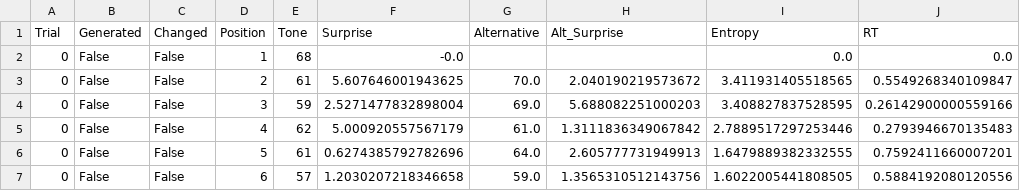
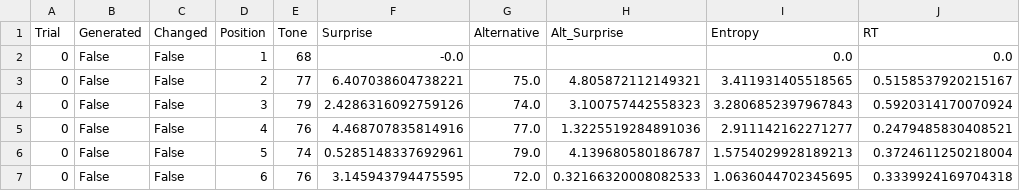
Before and after one commit to antonprins2001/ExperimentalMethods3, a CSV file: em3_project/data/999_trial_data.csv, drawn as a sheet; only a part is shown; the diff covers the shown part only.

```diff
--- a/em3_project/data/999_trial_data.csv
+++ b/em3_project/data/999_trial_data.csv
@@ -2,6 +2,6 @@ Trial,Generated,Changed,Position,Tone,Surprise,Alternative,Alt_Surprise,Entropy,
 0,False,False,1,68,-0.0,,,0.0,0.0
-0,False,False,2,61,5.607646001943625,70.0,2.040190219573672,3.411931405518565,0.5549268340109847
-0,False,False,3,59,2.5271477832898004,69.0,5.688082251000203,3.408827837528595,0.26142900000559166
-0,False,False,4,62,5.000920557567179,61.0,1.3111836349067842,2.7889517297253446,0.2793946670135483
-0,False,False,5,61,0.6274385792782696,64.0,2.605777731949913,1.6479889382332555,0.7592411660007201
-0,False,False,6,57,1.2030207218346658,59.0,1.3565310512143756,1.6022005441808505,0.5884192080120556
+0,False,False,2,77,6.407038604738221,75.0,4.805872112149321,3.411931405518565,0.5158537920215167
+0,False,False,3,79,2.4286316092759126,74.0,3.100757442558323,3.2806852397967843,0.5920314170070924
+0,False,False,4,76,4.468707835814916,77.0,1.3225519284891036,2.911142162271277,0.2479485830408521
+0,False,False,5,74,0.5285148337692961,79.0,4.139680580186787,1.5754029928189213,0.3724611250218004
+0,False,False,6,76,3.145943794475595,72.0,0.32166320008082533,1.0636044702345695,0.3339924169704318
```
Also changed, not shown: 8 added rows and 12 edited cells elsewhere in this file, 3 other files.
